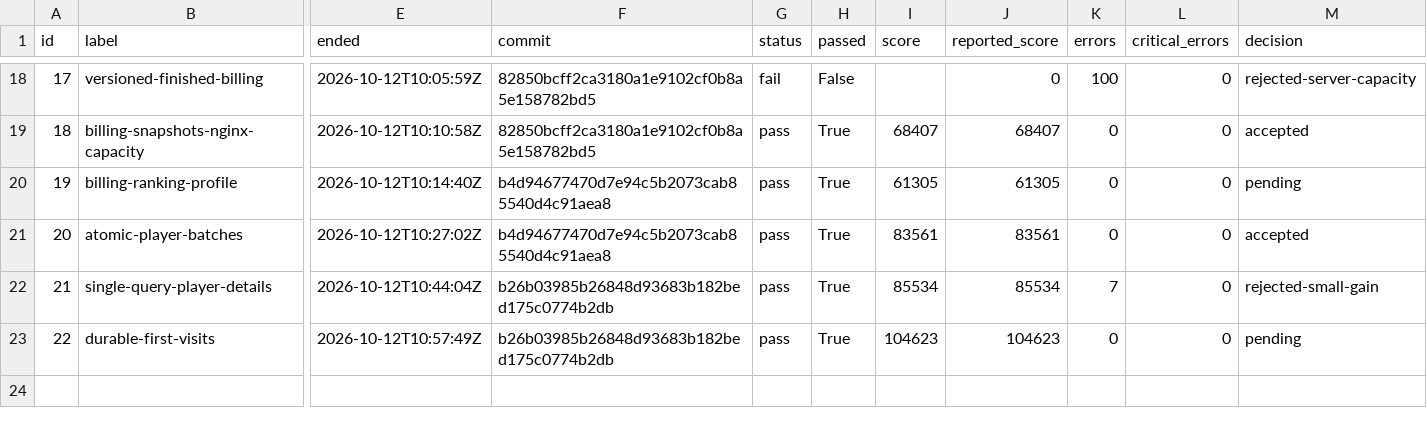
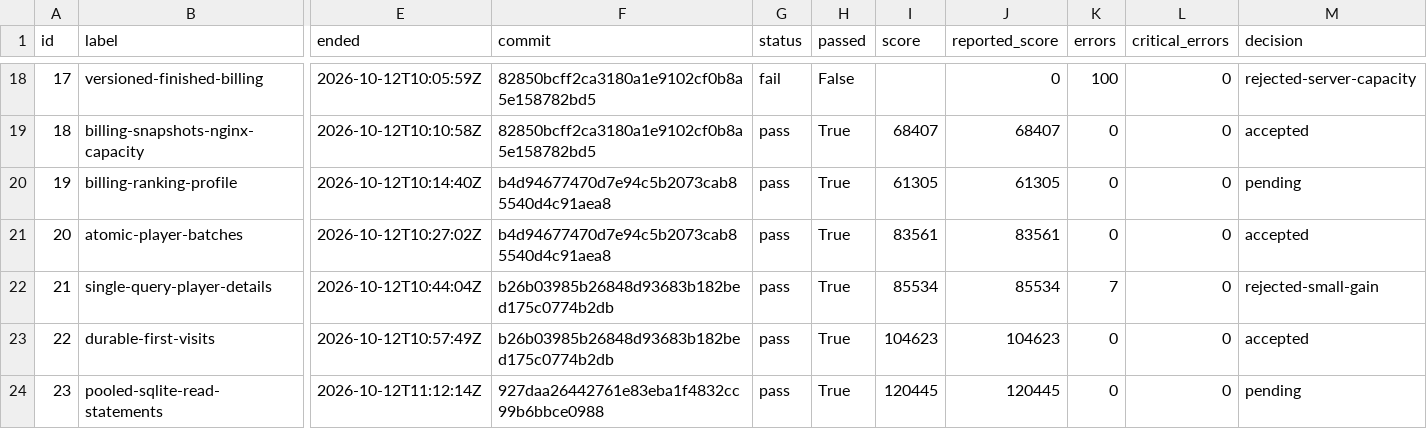
Before and after one commit to hiroto7/isucon12-qualify, a CSV file: local-benchmark/all-trials.csv, drawn as a sheet; only a part is shown, gaps mark what is left out; rows hold the shown columns only; the diff names each change by its address in the sheet, - before the commit and + after, or states it on an @@ line.

Commit message:
Reuse bounded tenant connections and prepared read statements

```diff
--- a/local-benchmark/all-trials.csv
+++ b/local-benchmark/all-trials.csv
-M23 (decision): pending
+M23 (decision): accepted
+row 24: 23 | pooled-sqlite-read-statements | 2026-10-12T11:12:14Z | 927daa26442761e83eba1f4832cc99b6bbce0988 | pass | True | 120445 | 120445 | 0 | 0 | pending
```
Also changed, not shown: 11 other files.
